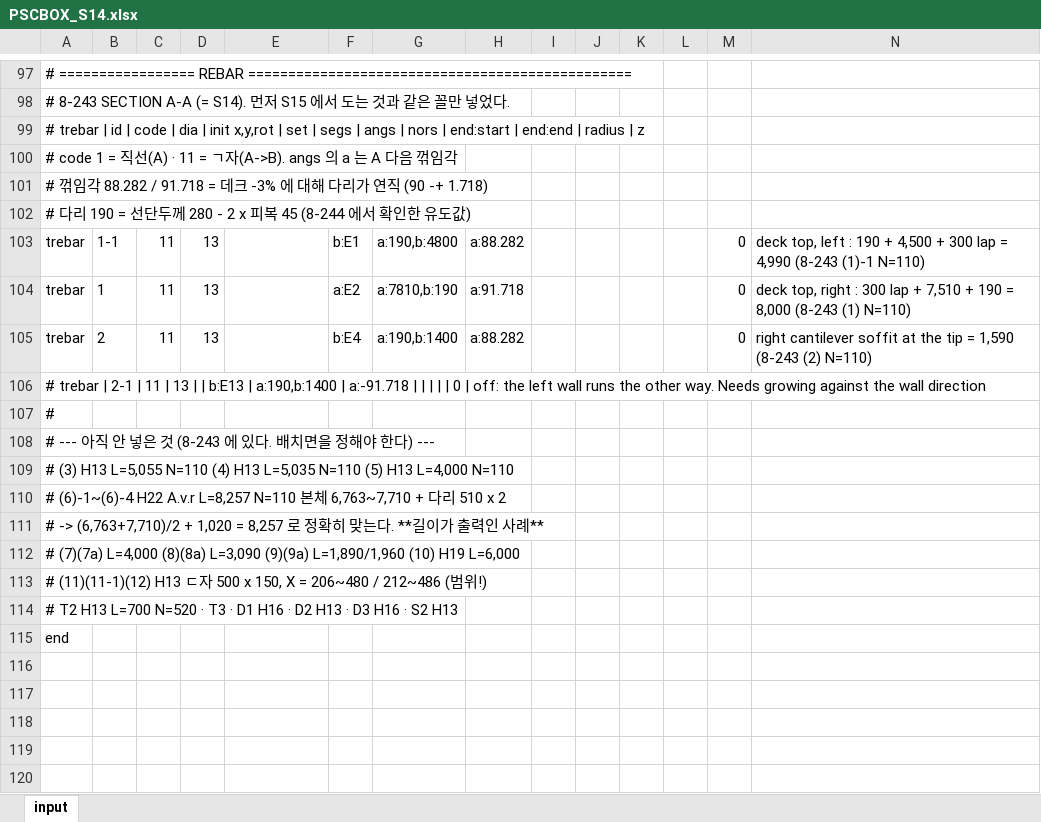
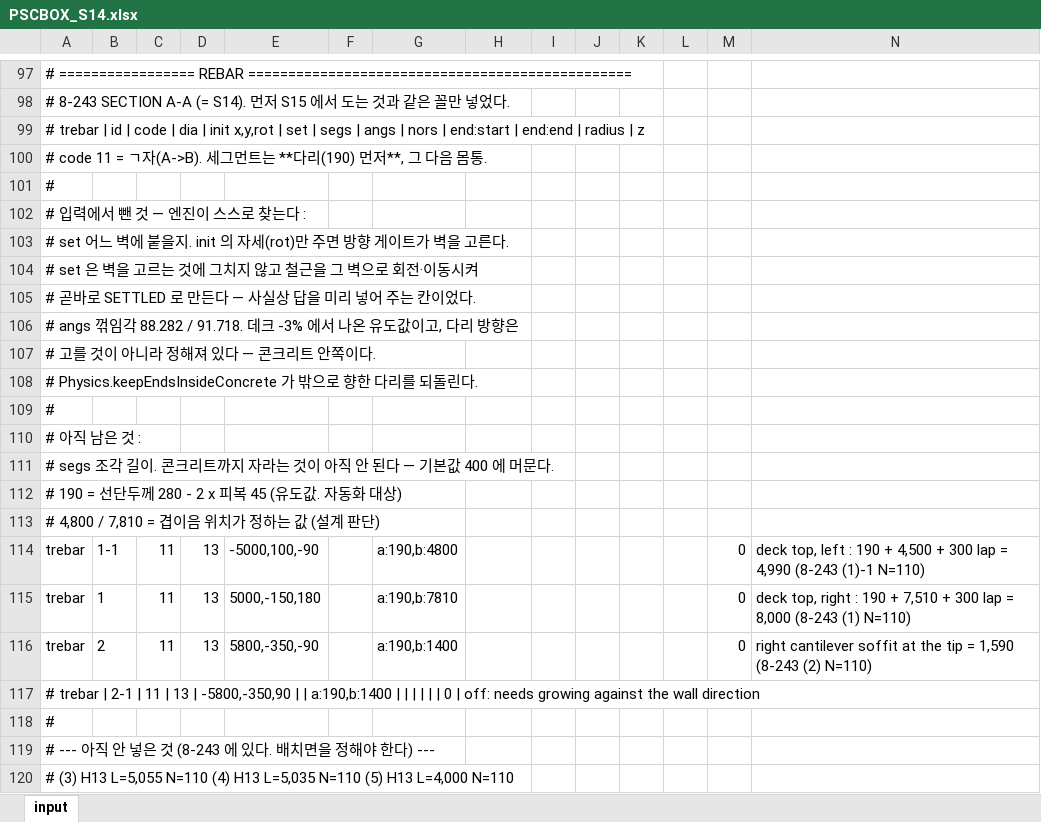
Before and after one commit to macroBIM/macroBIM, an Excel workbook: PSCBOX_S14.xlsx, sheet input, drawn as a sheet; only a part is shown, gaps mark what is left out; the shorter side is filled out with more unchanged rows; values as stored, in another font and other column widths than the file's, no borders; addresses are those after the commit; the diff names each change by its address in the sheet, - before the commit and + after, or states it on an @@ line.

```diff
--- a/PSCBOX_S14.xlsx (sheet input)
+++ b/PSCBOX_S14.xlsx (sheet input)
-A100: # code 1 = 직선(A) · 11 = ㄱ자(A->B). angs 의 a 는 A 다음 꺾임각
+A100: # code 11 = ㄱ자(A->B). 세그먼트는 **다리(190) 먼저**, 그 다음 몸통.
-A101: # 꺾임각 88.282 / 91.718 = 데크 -3% 에 대해 다리가 연직 (90 -+ 1.718)
+A101: #
-A102: # 다리 190 = 선단두께 280 - 2 x 피복 45 (8-244 에서 확인한 유도값)
+A102: # 입력에서 뺀 것 — 엔진이 스스로 찾는다 :
+row 103: # set 어느 벽에 붙을지. init 의 자세(rot)만 주면 방향 게이트가 벽을 고른다.
+row 104: # set 은 벽을 고르는 것에 그치지 않고 철근을 그 벽으로 회전·이동시켜
+row 105: # 곧바로 SETTLED 로 만든다 — 사실상 답을 미리 넣어 주는 칸이었다.
+row 106: # angs 꺾임각 88.282 / 91.718. 데크 -3% 에서 나온 유도값이고, 다리 방향은
+row 107: # 고를 것이 아니라 정해져 있다 — 콘크리트 안쪽이다.
+row 108: # Physics.keepEndsInsideConcrete 가 밖으로 향한 다리를 되돌린다.
+row 109: #
+row 110: # 아직 남은 것 :
+row 111: # segs 조각 길이. 콘크리트까지 자라는 것이 아직 안 된다 — 기본값 400 에 머문다.
+row 112: # 190 = 선단두께 280 - 2 x 피복 45 (유도값. 자동화 대상)
+row 113: # 4,800 / 7,810 = 겹이음 위치가 정하는 값 (설계 판단)
-E114: (empty)
+E114: -5000,100,-90
-F114: b:E1
+F114: (empty)
-H114: a:88.282
+H114: (empty)
-E115: (empty)
+E115: 5000,-150,180
-F115: a:E2
+F115: (empty)
-G115: a:7810,b:190
+G115: a:190,b:7810
-H115: a:91.718
+H115: (empty)
-N115: …right : 300 lap + 7,510 + 190 = 8,000…
+N115: …right : 190 + 7,510 + 300 lap = 8,000…
-E116: (empty)
+E116: 5800,-350,-90
-F116: b:E4
+F116: (empty)
-H116: a:88.282
+H116: (empty)
-A117: …13 | | b:E13 | a:190,b:1400 | a:-91.718 | | | | | 0 | off: the left wall runs the other way. Needs growing against…
+A117: …13 | -5800,-350,90 | | a:190,b:1400 | | | | | | 0 | off: needs growing against…
```
Also changed, not shown: 6 other files.
